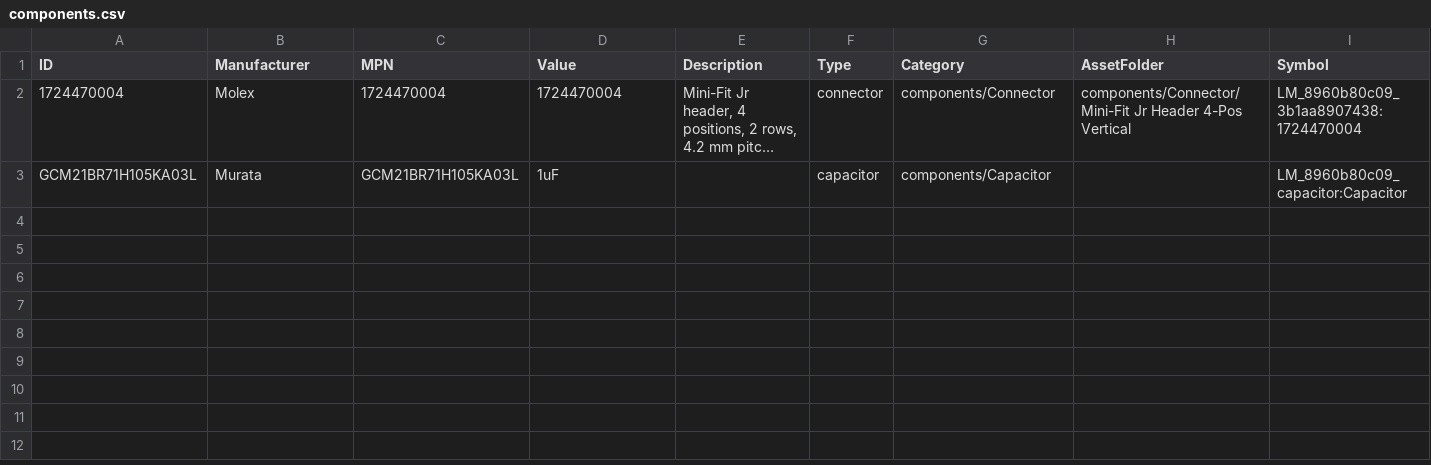
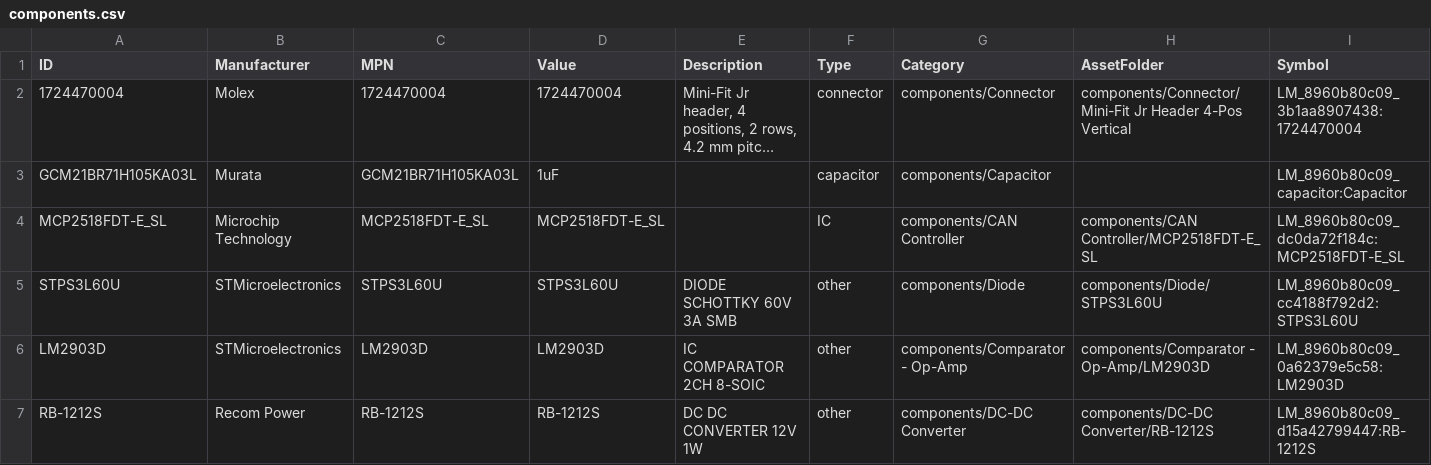
Before and after one commit to Anteater-Electric-Racing/electrical-pcbs, a CSV file: 26-27/Standard Parts Library/Anteater Parts/appdata/components.csv, drawn as a sheet; only a part is shown; long unchanged cells end in …; rows hold the shown columns only; the diff names each change by its address in the sheet, - before the commit and + after, or states it on an @@ line.

Commit message:
fixed components not showing due to appdata not being merged

```diff
--- a/26-27/Standard Parts Library/Anteater Parts/appdata/components.csv
+++ b/26-27/Standard Parts Library/Anteater Parts/appdata/components.csv
+row 4: MCP2518FDT-E_SL | Microchip Technology | MCP2518FDT-E_SL | MCP2518FDT-E_SL |  | IC | components/CAN Controller | components/CAN Controller/MCP2518FDT-E_SL | LM_8960b80c09_dc0da72f184c:MCP2518FDT-E_SL
+row 5: STPS3L60U | STMicroelectronics | STPS3L60U | STPS3L60U | DIODE SCHOTTKY 60V 3A SMB | other | components/Diode | components/Diode/STPS3L60U | LM_8960b80c09_cc4188f792d2:STPS3L60U
+row 6: LM2903D | STMicroelectronics | LM2903D | LM2903D | IC COMPARATOR 2CH 8-SOIC | other | components/Comparator - Op-Amp | components/Comparator - Op-Amp/LM2903D | LM_8960b80c09_0a62379e5c58:LM2903D
+row 7: RB-1212S | Recom Power | RB-1212S | RB-1212S | DC DC CONVERTER 12V 1W | other | components/DC-DC Converter | components/DC-DC Converter/RB-1212S | LM_8960b80c09_d15a42799447:RB-1212S
```
Also changed, not shown: 12 other files.
